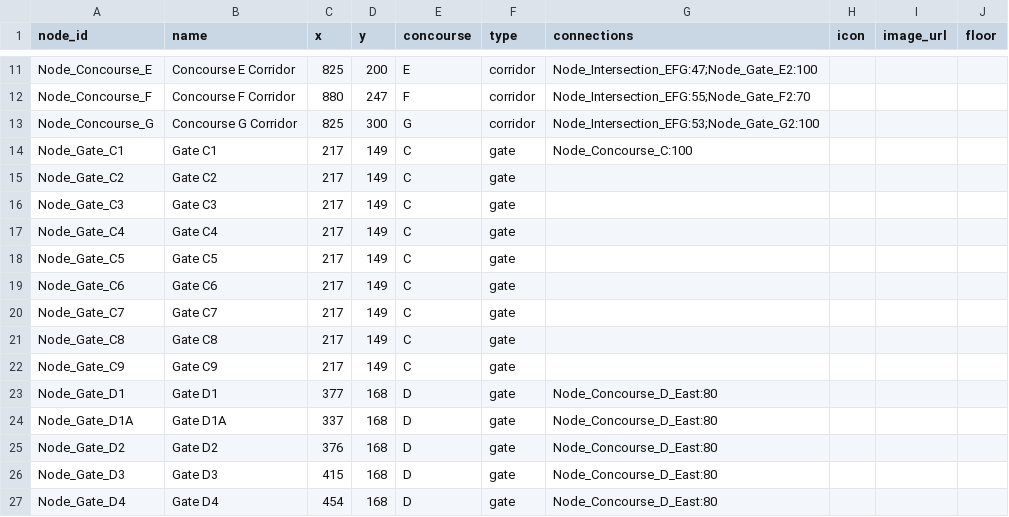
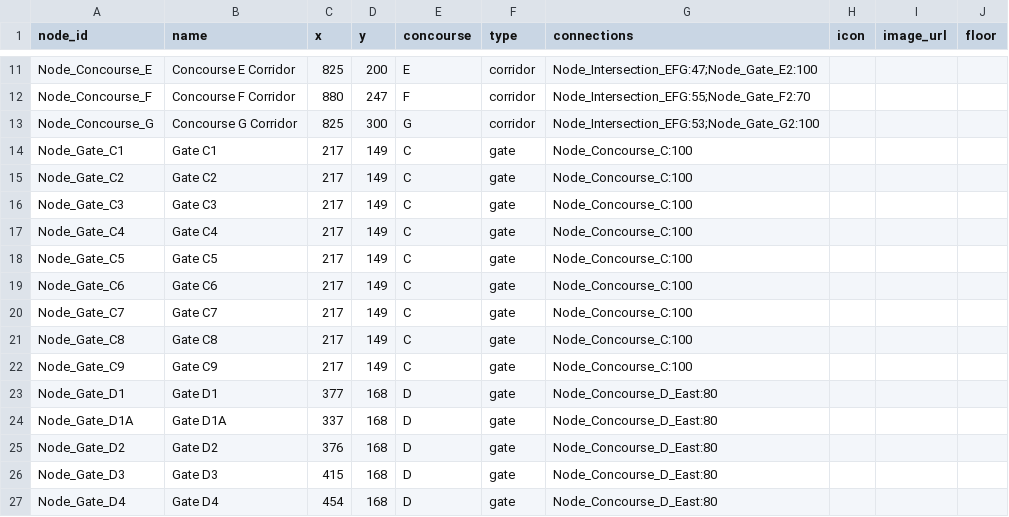
Before and after one commit to apaze1150-coder/suvarnabhumi-smartmap, a CSV file: airport_map_nodes.csv, drawn as a sheet; only a part is shown, gaps mark what is left out.

Commit message:
Fix Gate C navigation path missing edges and adjust map zoom logic to show both start and target nodes

```diff
--- a/airport_map_nodes.csv
+++ b/airport_map_nodes.csv
@@ -14,10 +14,10 @@ node_id,name,x,y,concourse,type,connections,icon,image_url,floor
 "Node_Gate_C1","Gate C1",217,149,"C","gate","Node_Concourse_C:100","","",""
-"Node_Gate_C2","Gate C2",217,149,"C","gate","","","",""
-"Node_Gate_C3","Gate C3",217,149,"C","gate","","","",""
-"Node_Gate_C4","Gate C4",217,149,"C","gate","","","",""
-"Node_Gate_C5","Gate C5",217,149,"C","gate","","","",""
-"Node_Gate_C6","Gate C6",217,149,"C","gate","","","",""
-"Node_Gate_C7","Gate C7",217,149,"C","gate","","","",""
-"Node_Gate_C8","Gate C8",217,149,"C","gate","","","",""
-"Node_Gate_C9","Gate C9",217,149,"C","gate","","","",""
+"Node_Gate_C2","Gate C2",217,149,"C","gate","Node_Concourse_C:100","","",""
+"Node_Gate_C3","Gate C3",217,149,"C","gate","Node_Concourse_C:100","","",""
+"Node_Gate_C4","Gate C4",217,149,"C","gate","Node_Concourse_C:100","","",""
+"Node_Gate_C5","Gate C5",217,149,"C","gate","Node_Concourse_C:100","","",""
+"Node_Gate_C6","Gate C6",217,149,"C","gate","Node_Concourse_C:100","","",""
+"Node_Gate_C7","Gate C7",217,149,"C","gate","Node_Concourse_C:100","","",""
+"Node_Gate_C8","Gate C8",217,149,"C","gate","Node_Concourse_C:100","","",""
+"Node_Gate_C9","Gate C9",217,149,"C","gate","Node_Concourse_C:100","","",""
 "Node_Gate_D1","Gate D1",377,168,"D","gate","Node_Concourse_D_East:80","","",""
```
Also changed, not shown: 1 other file.
